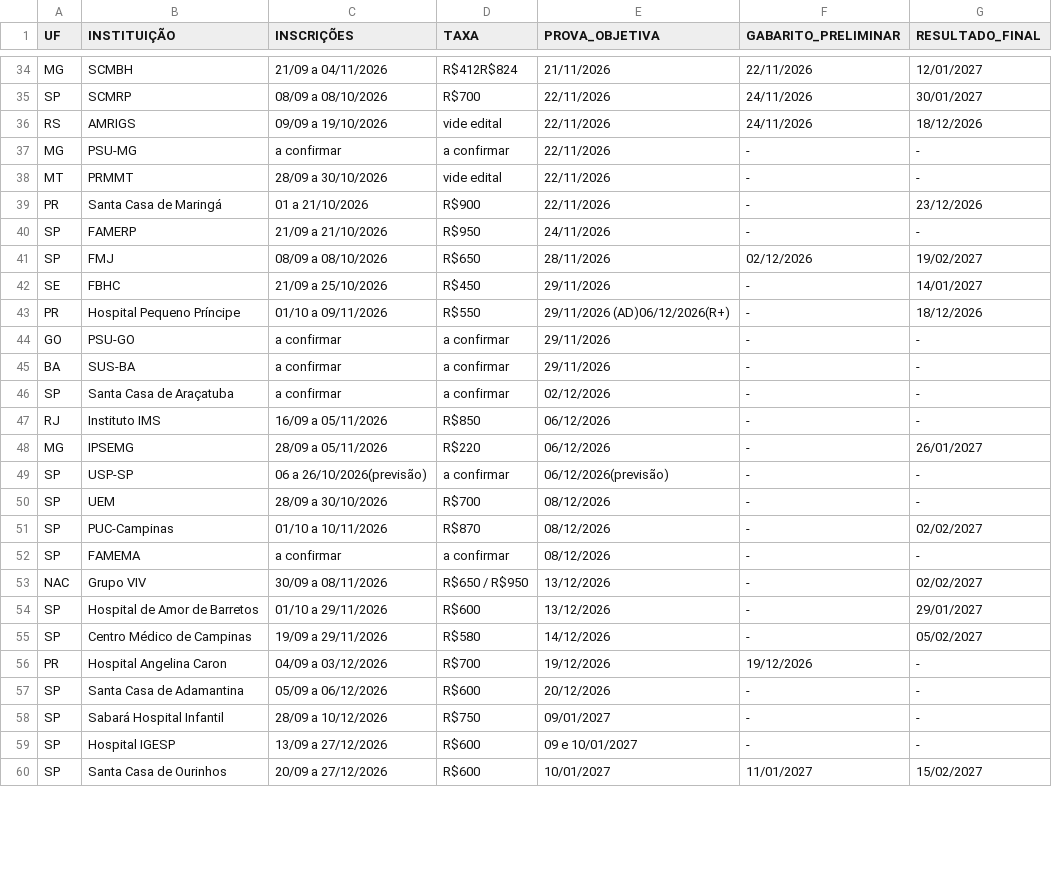
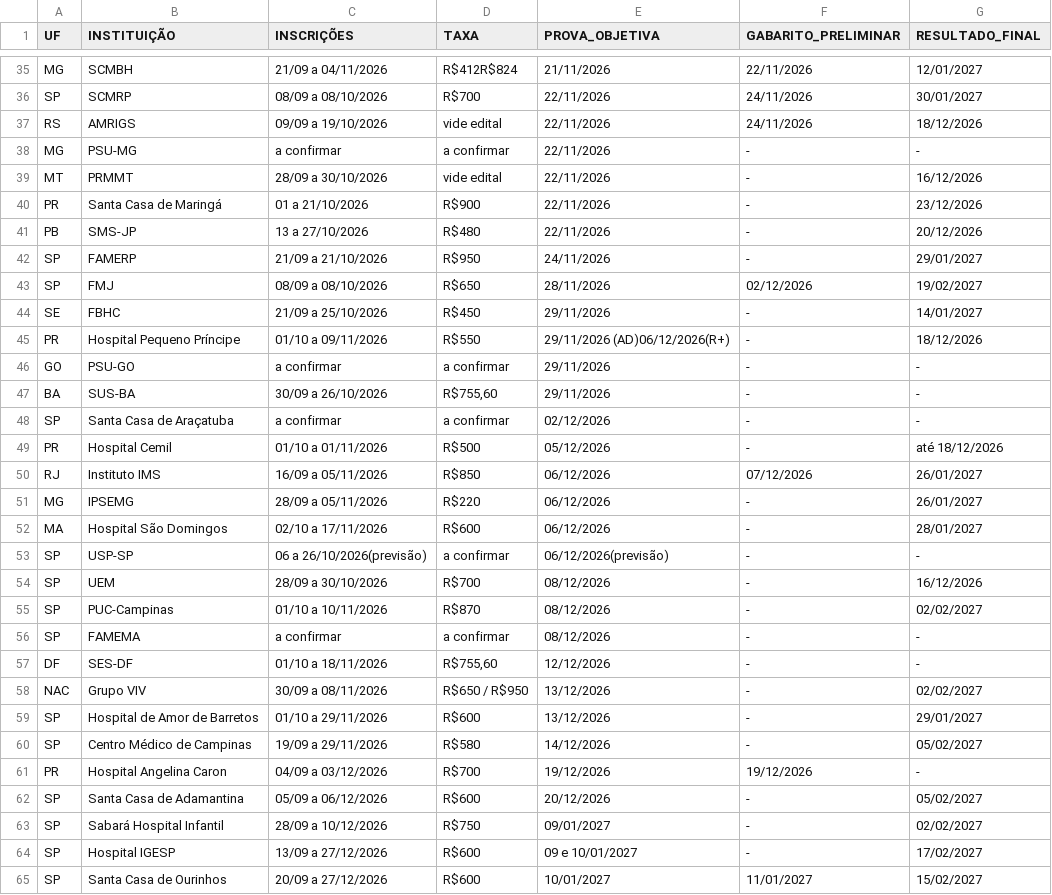
Before and after one commit to cadeteafya/calendario-provas, a CSV file: data/calendario_residencia.csv, drawn as a sheet; only a part is shown, gaps mark what is left out; the diff covers the shown part only.

```diff
--- a/data/calendario_residencia.csv
+++ b/data/calendario_residencia.csv
@@ -37,5 +38,6 @@ RS,AMRIGS,09/09 a 19/10/2026,vide edital,22/11/2026,24/11/2026,18/12/2026
 MG,PSU-MG,a confirmar,a confirmar,22/11/2026,-,-
-MT,PRMMT,28/09 a 30/10/2026,vide edital,22/11/2026,-,-
+MT,PRMMT,28/09 a 30/10/2026,vide edital,22/11/2026,-,16/12/2026
 PR,Santa Casa de Maringá,01 a 21/10/2026,R$900,22/11/2026,-,23/12/2026
-SP,FAMERP,21/09 a 21/10/2026,R$950,24/11/2026,-,-
+PB,SMS-JP,13 a 27/10/2026,R$480,22/11/2026,-,20/12/2026
+SP,FAMERP,21/09 a 21/10/2026,R$950,24/11/2026,-,29/01/2027
 SP,FMJ,08/09 a 08/10/2026,R$650,28/11/2026,02/12/2026,19/02/2027
@@ -44,10 +46,13 @@ PR,Hospital Pequeno Príncipe,01/10 a 09/11/2026,R$550,29/11/2026 (AD)06/12/2026
 GO,PSU-GO,a confirmar,a confirmar,29/11/2026,-,-
-BA,SUS-BA,a confirmar,a confirmar,29/11/2026,-,-
+BA,SUS-BA,30/09 a 26/10/2026,"R$755,60",29/11/2026,-,-
 SP,Santa Casa de Araçatuba,a confirmar,a confirmar,02/12/2026,-,-
-RJ,Instituto IMS,16/09 a 05/11/2026,R$850,06/12/2026,-,-
+PR,Hospital Cemil,01/10 a 01/11/2026,R$500,05/12/2026,-,até 18/12/2026
+RJ,Instituto IMS,16/09 a 05/11/2026,R$850,06/12/2026,07/12/2026,26/01/2027
 MG,IPSEMG,28/09 a 05/11/2026,R$220,06/12/2026,-,26/01/2027
+MA,Hospital São Domingos,02/10 a 17/11/2026,R$600,06/12/2026,-,28/01/2027
 SP,USP-SP,06 a 26/10/2026(previsão),a confirmar,06/12/2026(previsão),-,-
-SP,UEM,28/09 a 30/10/2026,R$700,08/12/2026,-,-
+SP,UEM,28/09 a 30/10/2026,R$700,08/12/2026,-,16/12/2026
 SP,PUC-Campinas,01/10 a 10/11/2026,R$870,08/12/2026,-,02/02/2027
 SP,FAMEMA,a confirmar,a confirmar,08/12/2026,-,-
+DF,SES-DF,01/10 a 18/11/2026,"R$755,60",12/12/2026,-,-
 NAC,Grupo VIV,30/09 a 08/11/2026,R$650 / R$950,13/12/2026,-,02/02/2027
@@ -56,5 +61,5 @@ SP,Centro Médico de Campinas,19/09 a 29/11/2026,R$580,14/12/2026,-,05/02/2027
 PR,Hospital Angelina Caron,04/09 a 03/12/2026,R$700,19/12/2026,19/12/2026,-
-SP,Santa Casa de Adamantina,05/09 a 06/12/2026,R$600,20/12/2026,-,-
-SP,Sabará Hospital Infantil,28/09 a 10/12/2026,R$750,09/01/2027,-,-
-SP,Hospital IGESP,13/09 a 27/12/2026,R$600,09 e 10/01/2027,-,-
+SP,Santa Casa de Adamantina,05/09 a 06/12/2026,R$600,20/12/2026,-,05/02/2027
+SP,Sabará Hospital Infantil,28/09 a 10/12/2026,R$750,09/01/2027,-,02/02/2027
+SP,Hospital IGESP,13/09 a 27/12/2026,R$600,09 e 10/01/2027,-,17/02/2027
 SP,Santa Casa de Ourinhos,20/09 a 27/12/2026,R$600,10/01/2027,11/01/2027,15/02/2027
```
Also changed, not shown: 1 added row and 22 edited cells elsewhere in this file, 2 other files.
